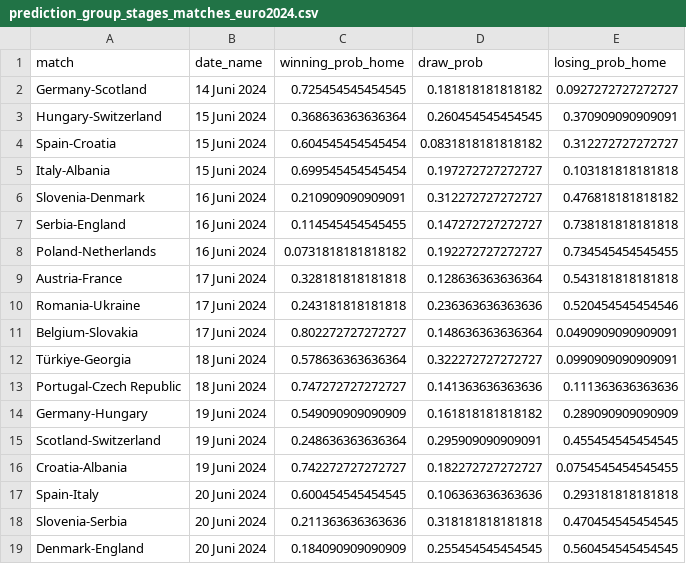
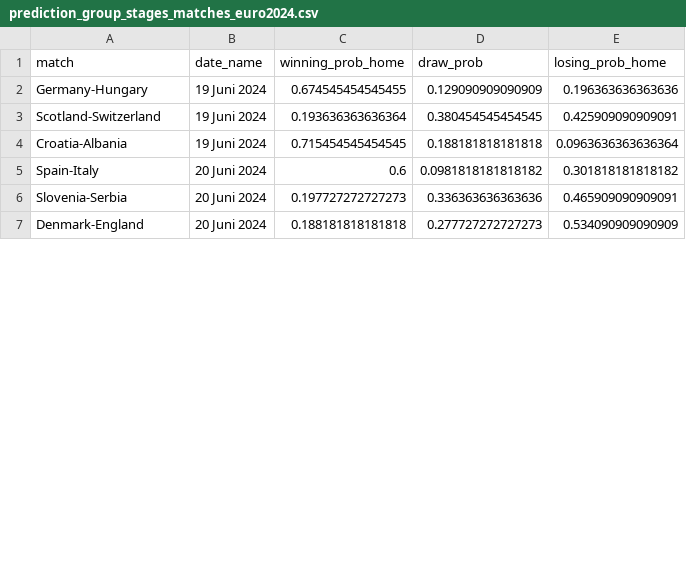
Before and after one commit to swissfootdata/national_teams, a CSV file: Output/prediction_group_stages_matches_euro2024.csv, drawn as a sheet; only a part is shown; the diff covers the shown part only.

```diff
--- a/Output/prediction_group_stages_matches_euro2024.csv
+++ b/Output/prediction_group_stages_matches_euro2024.csv
@@ -1,19 +1,7 @@
 "match","date_name","winning_prob_home","draw_prob","losing_prob_home"
-"Germany-Scotland","14 Juni 2024",0.725454545454545,0.181818181818182,0.0927272727272727
-"Hungary-Switzerland","15 Juni 2024",0.368636363636364,0.260454545454545,0.370909090909091
-"Spain-Croatia","15 Juni 2024",0.604545454545454,0.0831818181818182,0.312272727272727
-"Italy-Albania","15 Juni 2024",0.699545454545454,0.197272727272727,0.103181818181818
-"Slovenia-Denmark","16 Juni 2024",0.210909090909091,0.312272727272727,0.476818181818182
-"Serbia-England","16 Juni 2024",0.114545454545455,0.147272727272727,0.738181818181818
-"Poland-Netherlands","16 Juni 2024",0.0731818181818182,0.192272727272727,0.734545454545455
-"Austria-France","17 Juni 2024",0.328181818181818,0.128636363636364,0.543181818181818
-"Romania-Ukraine","17 Juni 2024",0.243181818181818,0.236363636363636,0.520454545454546
-"Belgium-Slovakia","17 Juni 2024",0.802272727272727,0.148636363636364,0.0490909090909091
-"Türkiye-Georgia","18 Juni 2024",0.578636363636364,0.322272727272727,0.0990909090909091
-"Portugal-Czech Republic","18 Juni 2024",0.747272727272727,0.141363636363636,0.111363636363636
-"Germany-Hungary","19 Juni 2024",0.549090909090909,0.161818181818182,0.289090909090909
-"Scotland-Switzerland","19 Juni 2024",0.248636363636364,0.295909090909091,0.455454545454545
-"Croatia-Albania","19 Juni 2024",0.742272727272727,0.182272727272727,0.0754545454545455
-"Spain-Italy","20 Juni 2024",0.600454545454545,0.106363636363636,0.293181818181818
-"Slovenia-Serbia","20 Juni 2024",0.211363636363636,0.318181818181818,0.470454545454545
-"Denmark-England","20 Juni 2024",0.184090909090909,0.255454545454545,0.560454545454545
+"Germany-Hungary","19 Juni 2024",0.674545454545455,0.129090909090909,0.196363636363636
+"Scotland-Switzerland","19 Juni 2024",0.193636363636364,0.380454545454545,0.425909090909091
+"Croatia-Albania","19 Juni 2024",0.715454545454545,0.188181818181818,0.0963636363636364
+"Spain-Italy","20 Juni 2024",0.6,0.0981818181818182,0.301818181818182
+"Slovenia-Serbia","20 Juni 2024",0.197727272727273,0.336363636363636,0.465909090909091
+"Denmark-England","20 Juni 2024",0.188181818181818,0.277727272727273,0.534090909090909
```
Also changed, not shown: 3 added rows, 3 removed rows and 45 edited cells elsewhere in this file, Output/prediction_QF_euro2024.csv, Output/prediction_R16_euro2024.csv, 10 other files.
